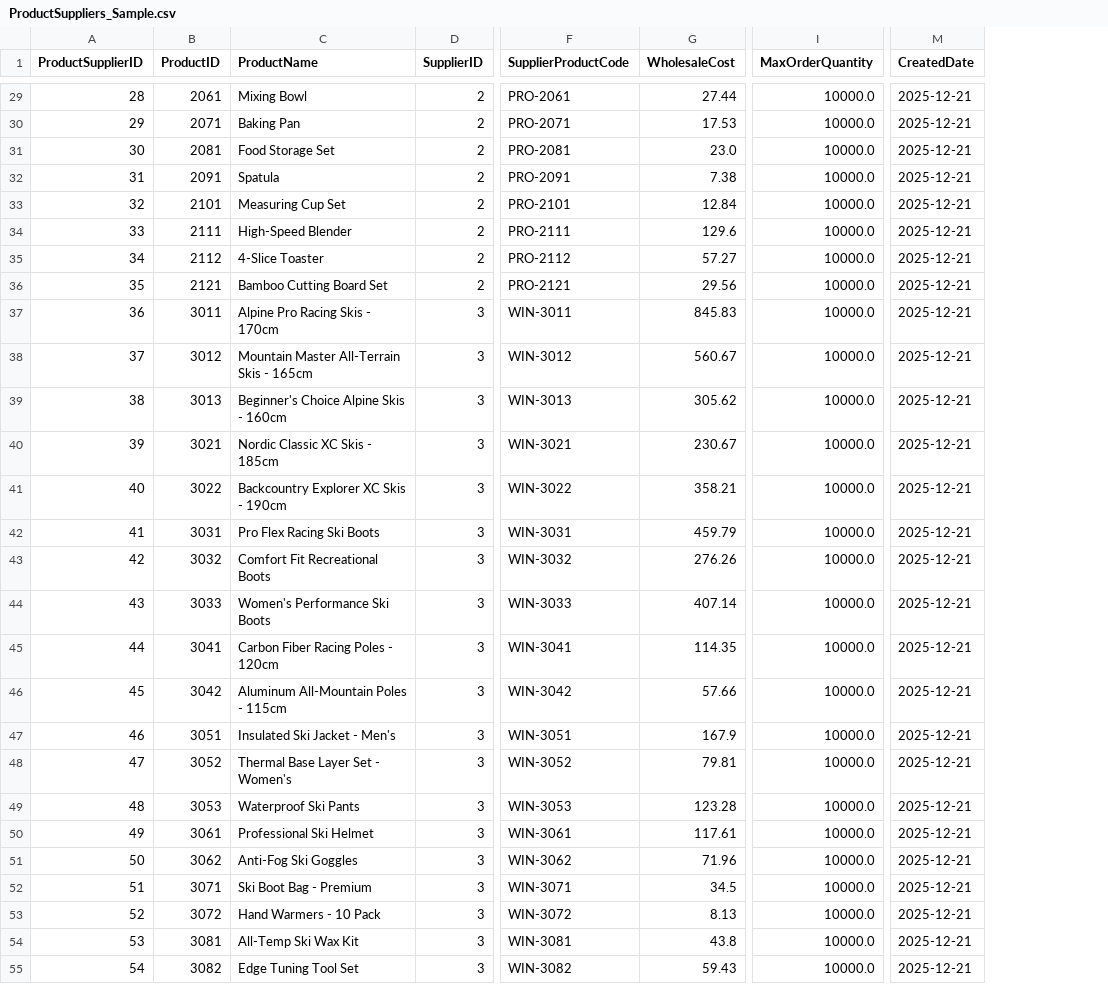
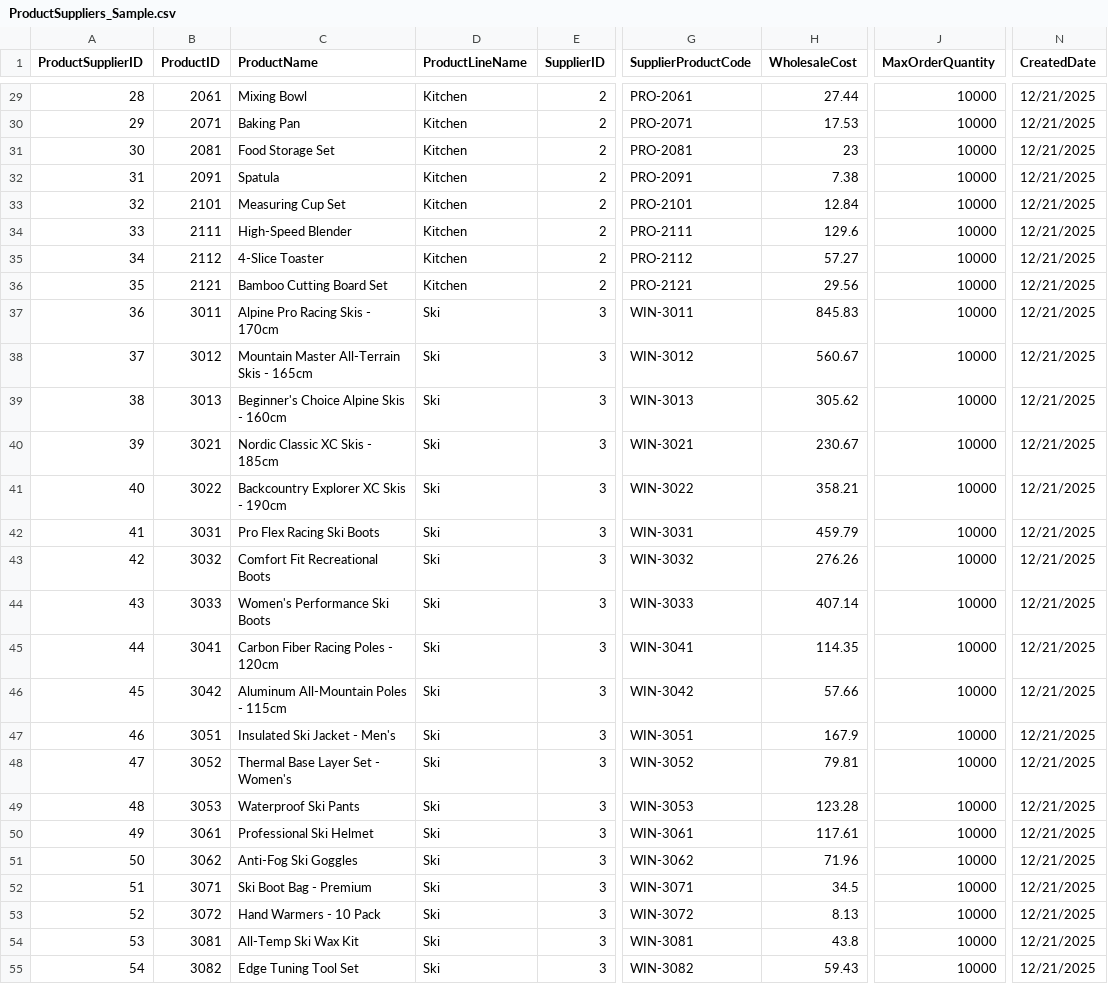
Before and after one commit to qkfang/client-iq-agent-hosted, a CSV file: infra/fabric/data/supplychain/ProductSuppliers_Sample.csv, drawn as a sheet; only a part is shown, gaps mark what is left out; addresses are those after the commit; the diff covers the shown part only; the diff names each change by its address in the sheet, - before the commit and + after, or states it on an @@ line.

Commit message:
added value for ProductLineName

```diff
--- a/infra/fabric/data/supplychain/ProductSuppliers_Sample.csv
+++ b/infra/fabric/data/supplychain/ProductSuppliers_Sample.csv
+column D (ProductLineName), rows 29-55: Kitchen | Kitchen | Kitchen | Kitchen | Kitchen | Kitchen | Kitchen | Kitchen | Ski | Ski | Ski | Ski | Ski | Ski | Ski | Ski | Ski | Ski | Ski | Ski | Ski | Ski | Ski | Ski | Ski | Ski | Ski
-J29:J55 (MaxOrderQuantity): 10000.0
+J29:J55 (MaxOrderQuantity): 10000
-N29:N55 (CreatedDate): 2025-12-21
+N29:N55 (CreatedDate): 12/21/2025
-H31 (WholesaleCost): 23.0
+H31 (WholesaleCost): 23
```
Also changed, not shown: 97 edited cells elsewhere in this file, src/fabric/datagen/input/ProductSuppliers_Sample.csv, src/fabric/datagen/output_copydata/data/supplychain/ProductSuppliers_Sample.csv.
